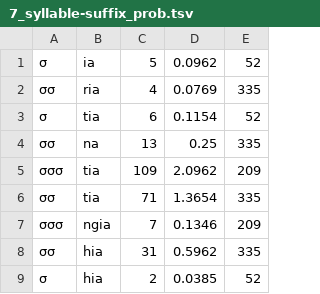
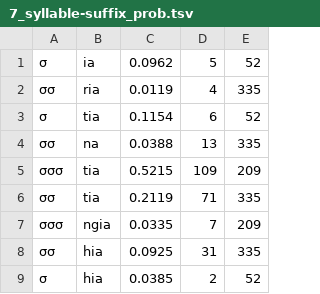
Before and after one commit to Selinalkan/QP1, a TSV file: Linguistic-Analysis/7_syllable-suffix_prob.tsv, drawn as a sheet; only a part is shown; removed rows and columns are numbered as before the commit, all else as after; the diff names each change by its address in the sheet, - before the commit and + after, or states it on an @@ line.

Commit message:
Corrected the probs for syll counts

```diff
--- a/Linguistic-Analysis/7_syllable-suffix_prob.tsv
+++ b/Linguistic-Analysis/7_syllable-suffix_prob.tsv
+column C, rows 1-9: 0.0962 | 0.0119 | 0.1154 | 0.0388 | 0.5215 | 0.2119 | 0.0335 | 0.0925 | 0.0385
-column D, rows 1-9: 0.0962 | 0.0769 | 0.1154 | 0.25 | 2.0962 | 1.3654 | 0.1346 | 0.5962 | 0.0385
```
Also changed, not shown: 1 other file.
